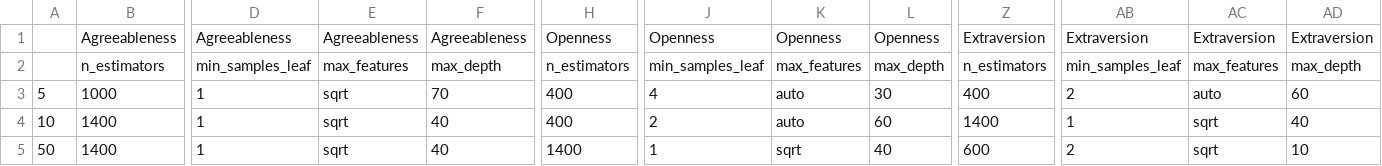
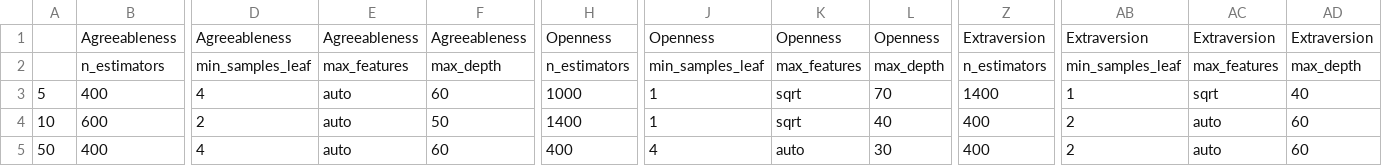
Before and after one commit to ShreyaKapoor18/Thesis, a CSV file: graphtools/outputs/RF_results_cv_bestparams.csv, drawn as a sheet; only a part is shown, gaps mark what is left out; removed rows and columns are numbered as before the commit, all else as after; rows hold the shown columns only; the diff covers the shown part only; the diff names each change by its address in the sheet, - before the commit and + after, or states it on an @@ line.

```diff
--- a/graphtools/outputs/RF_results_cv_bestparams.csv
+++ b/graphtools/outputs/RF_results_cv_bestparams.csv
-B3: 1000
+B3: 400
-D3: 1
+D3: 4
-E3:E4: sqrt
+E3:E4: auto
-F3: 70
+F3: 60
-H3: 400
+H3: 1000
-J3: 4
+J3: 1
-K3:K4: auto
+K3:K4: sqrt
-L3: 30
+L3: 70
-Z3: 400
+Z3: 1400
-AB3: 2
+AB3: 1
-AC3: auto
+AC3: sqrt
-AD3: 60
+AD3: 40
-B4: 1400
+B4: 600
-D4: 1
+D4: 2
-F4: 40
+F4: 50
-H4: 400
+H4: 1400
-J4: 2
+J4: 1
-L4: 60
+L4: 40
-Z4: 1400
+Z4: 400
-AB4: 1
+AB4: 2
-AC4: sqrt
+AC4: auto
-AD4: 40
+AD4: 60
-row 5: 50 | 1400 | 1 | sqrt | 40 | 1400 | 1 | sqrt | 40 | 600 | 2 | sqrt | 10
+row 5: 50 | 400 | 4 | auto | 60 | 400 | 4 | auto | 30 | 400 | 2 | auto | 60
```
Also changed, not shown: 26 edited cells elsewhere in this file, graphtools/outputs/RF_results_cv.csv, graphtools/outputs/SVC_results_cv.csv, 9 other files.
